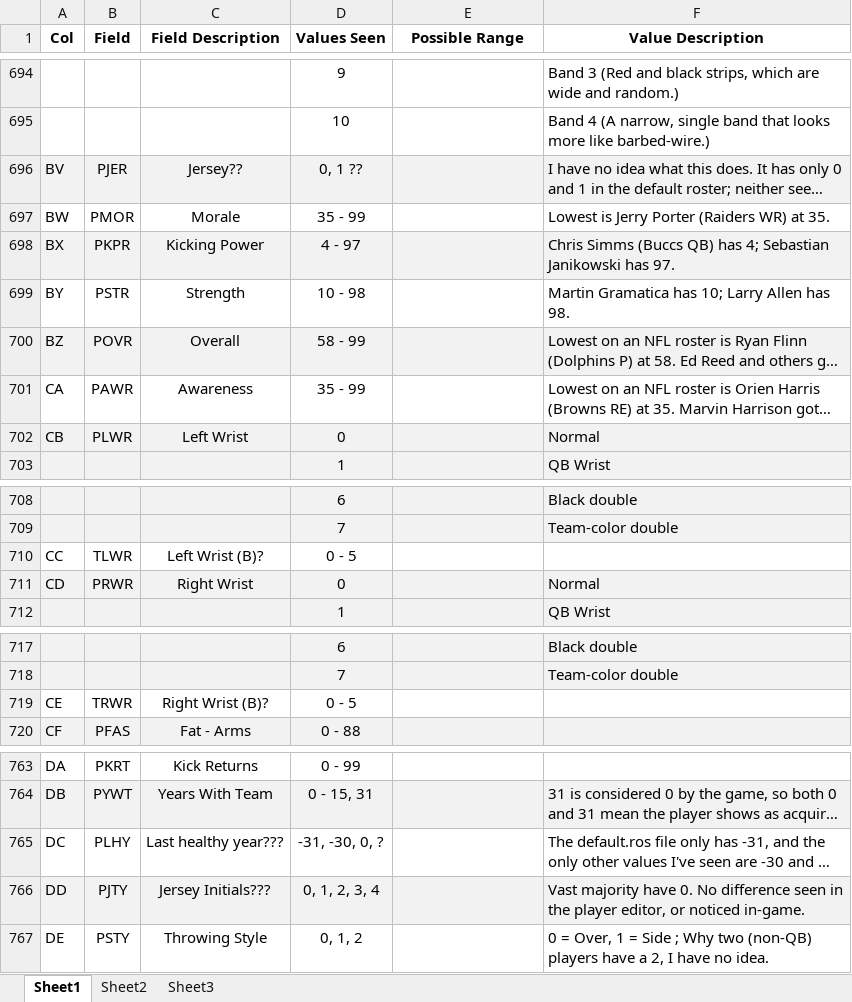
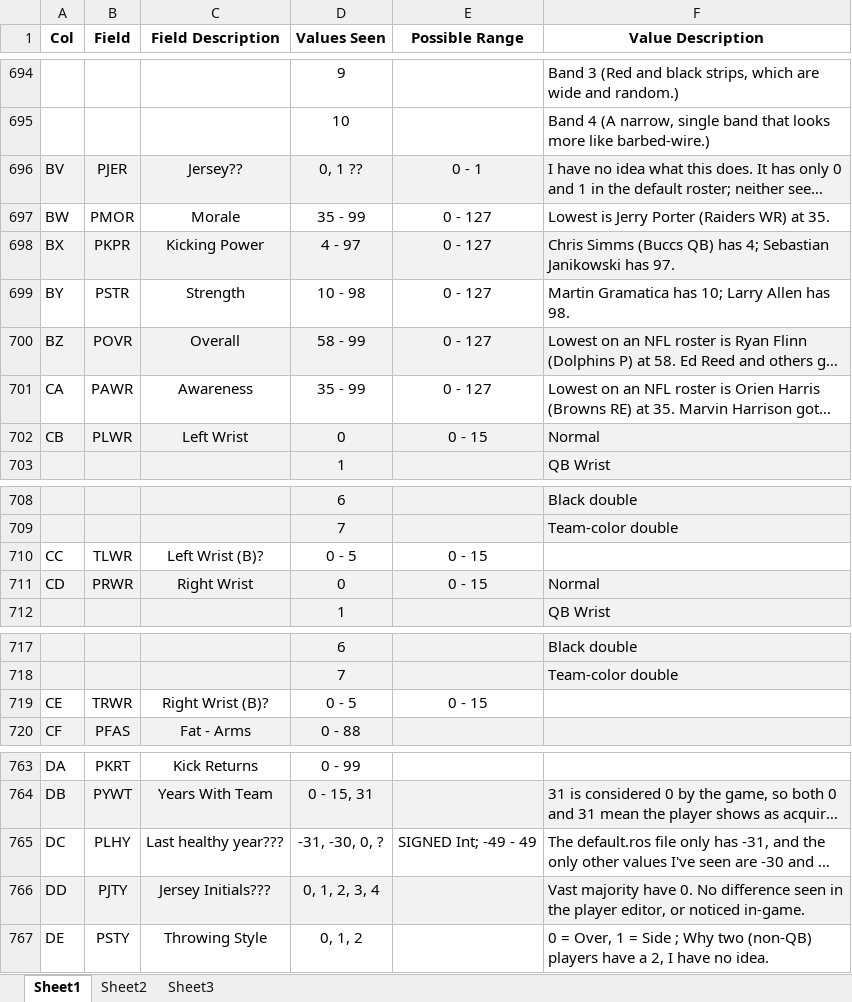
Before and after one commit to matthew-a-spalding/madden_08_updater, an Excel workbook: docs/Player Fields and Values.xlsx, sheet Sheet1, drawn as a sheet; only a part is shown, gaps mark what is left out; long unchanged cells end in …; values as stored, in another font and other column widths than the file's, no borders; the diff names each change by its address in the sheet, - before the commit and + after, or states it on an @@ line.

```diff
--- a/docs/Player Fields and Values.xlsx (sheet Sheet1)
+++ b/docs/Player Fields and Values.xlsx (sheet Sheet1)
-E696 (Possible Range): (empty)
+E696 (Possible Range): 0 - 1
-E697:E701 (Possible Range): (empty)
+E697:E701 (Possible Range): 0 - 127
-E702 (Possible Range): (empty)
+E702 (Possible Range): 0 - 15
-E710:E711 (Possible Range): (empty)
+E710:E711 (Possible Range): 0 - 15
-E719 (Possible Range): (empty)
+E719 (Possible Range): 0 - 15
-E765 (Possible Range): (empty)
+E765 (Possible Range): SIGNED Int; -49 - 49
```
Also changed, not shown: docs/Methods for Setting Field Values.xlsx, 5 other files.
